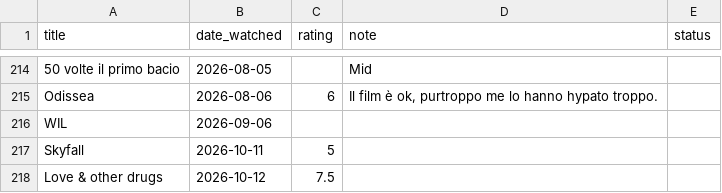
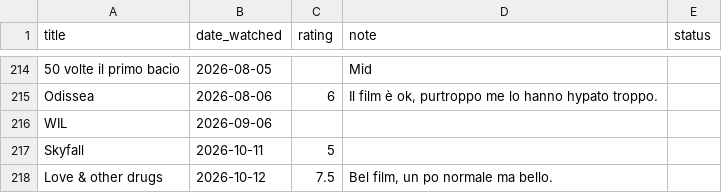
Before and after one commit to potewww/TV-tracker, a CSV file: films.csv, drawn as a sheet; only a part is shown, gaps mark what is left out.

Commit message:
Modifica film: Love & other drugs

```diff
--- a/films.csv
+++ b/films.csv
@@ -217,2 +217,2 @@ WIL,2026-09-06,,,
 Skyfall,2026-10-11,5,,
-Love & other drugs,2026-10-12,7.5,,
+Love & other drugs,2026-10-12,7.5,"Bel film, un po normale ma bello.",
```
